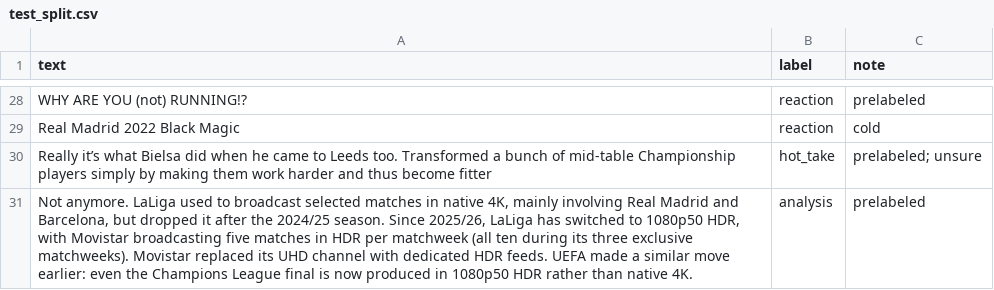
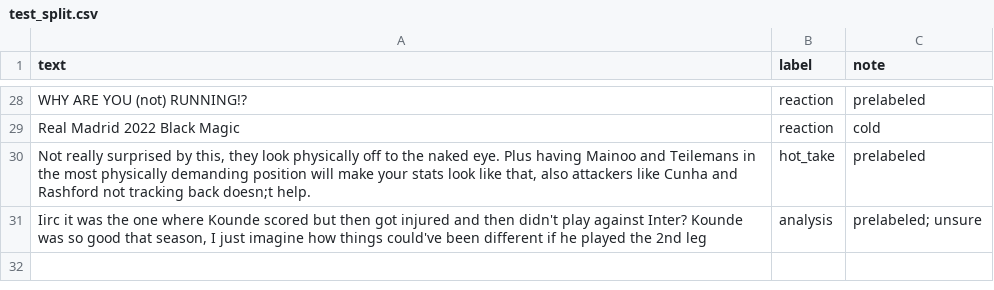
Before and after one commit to vtplanned/ai201-project3-takemeter-starter-v2026, a CSV file: test_split.csv, drawn as a sheet; only a part is shown, gaps mark what is left out; the diff covers the shown part only.

Commit message:
Rerun training after label revisions: refresh results.json and test split

```diff
--- a/test_split.csv
+++ b/test_split.csv
@@ -29,3 +29,3 @@ WHY ARE YOU (not) RUNNING!?,reaction,prelabeled
 Real Madrid 2022 Black Magic,reaction,cold
-Really it’s what Bielsa did when he came to Leeds too. Transformed a bunch of mid-table Championship players simply by making them work harder and thus become fitter,hot_take,prelabeled; unsure
-"Not anymore. LaLiga used to broadcast selected matches in native 4K, mainly involving Real Madrid and Barcelona, but dropped it after the 2024/25 season. Since 2025/26, LaLiga has switched to 1080p50 HDR, with Movistar broadcasting five matches in HDR per matchweek (all ten during its three exclusive matchweeks). Movistar replaced its UHD channel with dedicated HDR feeds. UEFA made a similar move earlier: even the Champions League final is now produced in 1080p50 HDR rather than native 4K.",analysis,prelabeled
+"Not really surprised by this, they look physically off to the naked eye. Plus having Mainoo and Teilemans in the most physically demanding position will make your stats look like that, also attackers like Cunha and Rashford not tracking back doesn;t help.",hot_take,prelabeled
+"Iirc it was the one where Kounde scored but then got injured and then didn't play against Inter? Kounde was so good that season, I just imagine how things could've been different if he played the 2nd leg",analysis,prelabeled; unsure
```
Also changed, not shown: 8 added rows, 8 removed rows, 4 moved rows and 7 edited cells elsewhere in this file, 1 other file.
